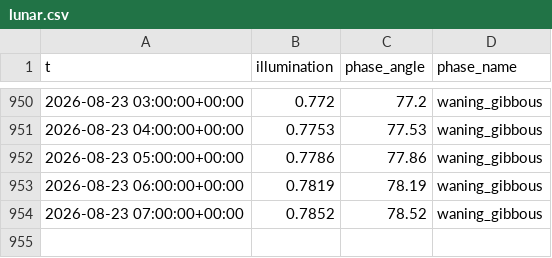
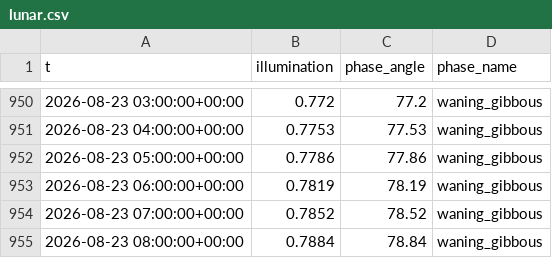
Before and after one commit to richardmhuse/do-not-hit-the-bridge, a CSV file: data/raw/lunar.csv, drawn as a sheet; only a part is shown, gaps mark what is left out; the diff names each change by its address in the sheet, - before the commit and + after, or states it on an @@ line.

```diff
--- a/data/raw/lunar.csv
+++ b/data/raw/lunar.csv
+row 955: 2026-08-23 08:00:00+00:00 | 0.7884 | 78.84 | waning_gibbous
```
Also changed, not shown: data/processed/forecast.csv, data/raw/measured.csv, 7 other files.
